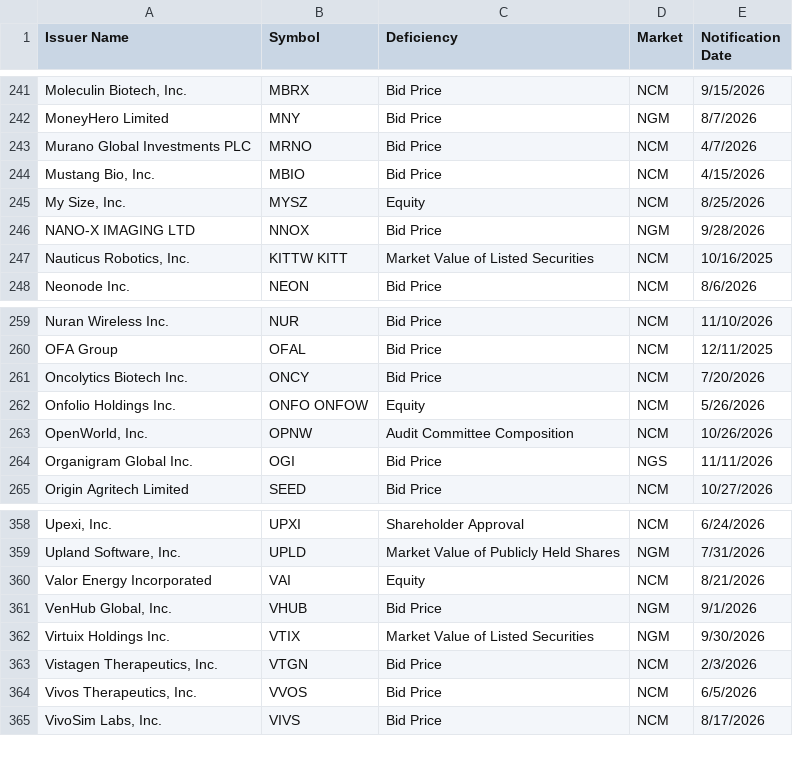
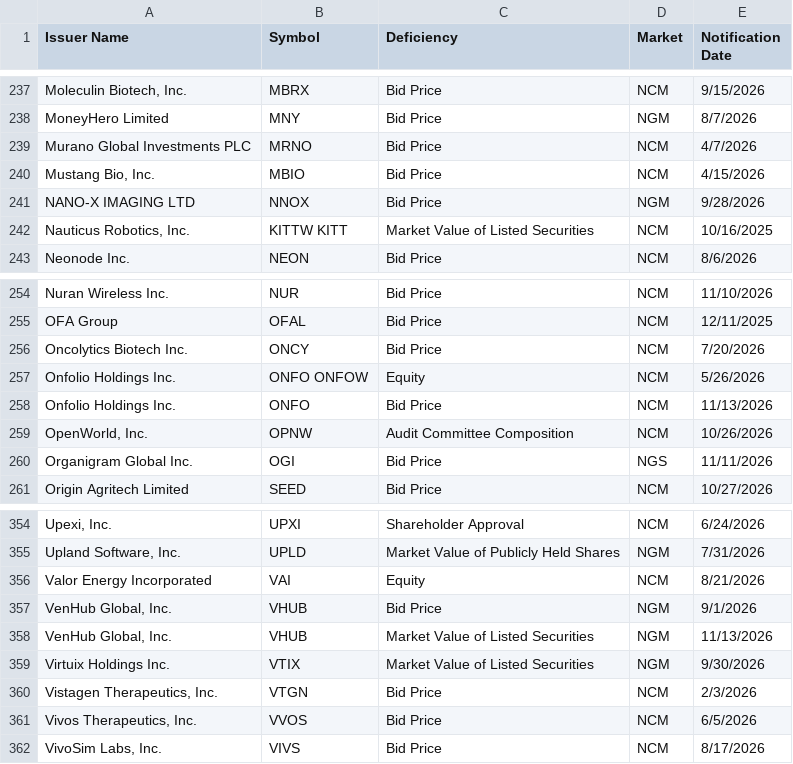
Before and after one commit to ieattokens/noncompliance, a CSV file: noncompliance.csv, drawn as a sheet; only a part is shown, gaps mark what is left out; removed rows and columns are numbered as before the commit, all else as after; the diff covers the shown part only; the diff names each change by its address in the sheet, - before the commit and + after, or states it on an @@ line.

```diff
--- a/noncompliance.csv
+++ b/noncompliance.csv
-row 245: My Size, Inc. | MYSZ | Equity | NCM | 8/25/2026
+row 258: Onfolio Holdings Inc. | ONFO | Bid Price | NCM | 11/13/2026
+row 358: VenHub Global, Inc. | VHUB | Market Value of Listed Securities | NGM | 11/13/2026
```
Also changed, not shown: 1 added row and 5 removed rows elsewhere in this file, 1 other file.
